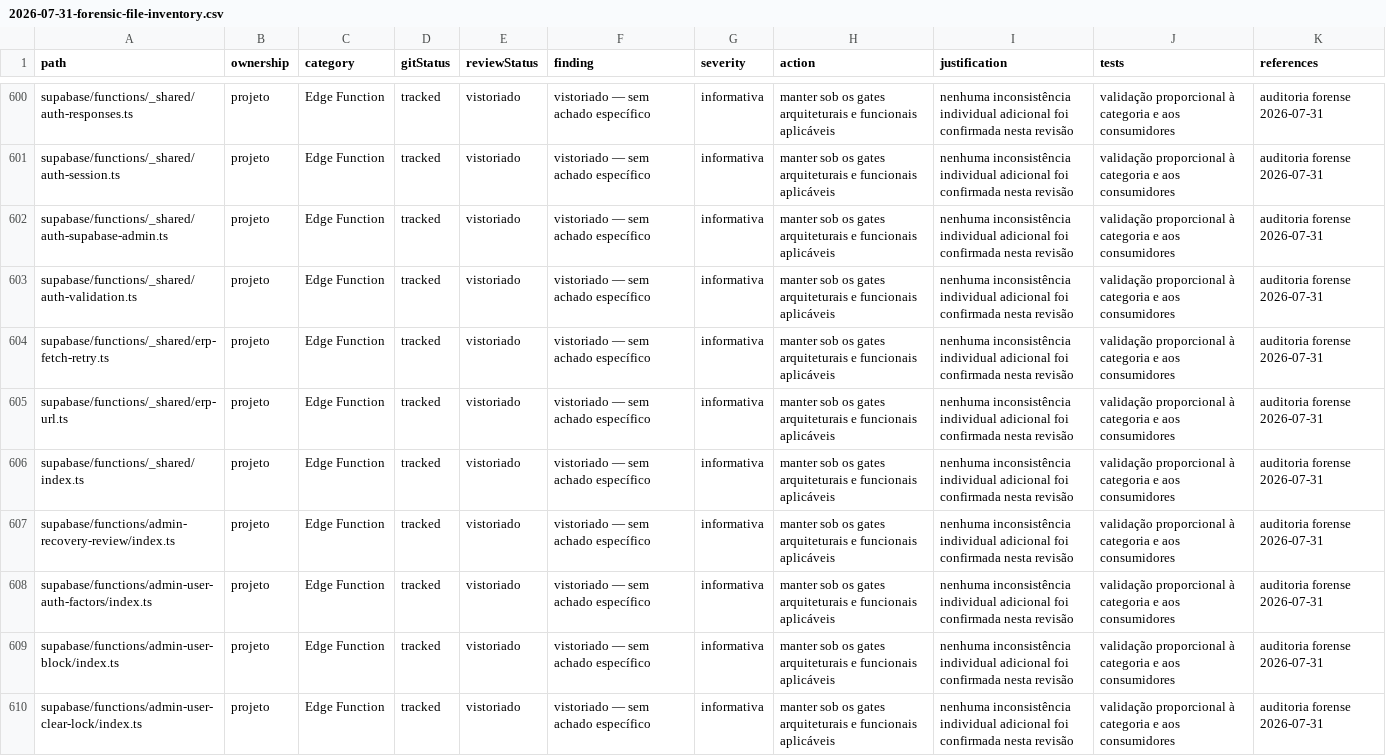
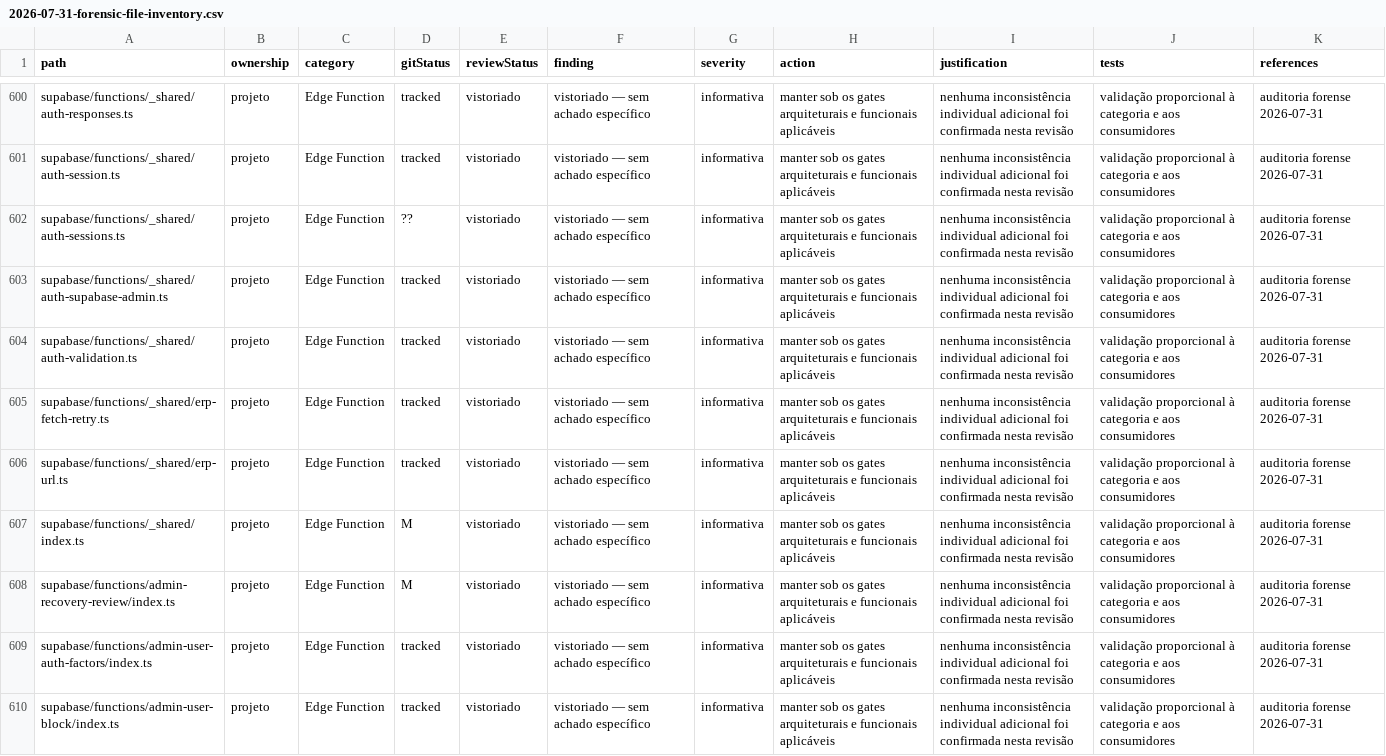
Before and after one commit to igornicoletti/estacionamento, a CSV file: docs/audits/2026-07-31-forensic-file-inventory.csv, drawn as a sheet; only a part is shown, gaps mark what is left out; the shorter side is filled out with more unchanged rows; the diff covers the shown part only.

Commit message:
fix: revoke auth sessions through protected rpc

```diff
--- a/docs/audits/2026-07-31-forensic-file-inventory.csv
+++ b/docs/audits/2026-07-31-forensic-file-inventory.csv
@@ -601,2 +601,3 @@
 "supabase/functions/_shared/auth-session.ts","projeto","Edge Function","tracked","vistoriado","vistoriado — sem achado específico","informativa","manter sob os gates arquiteturais e funcionais aplicáveis","nenhuma inconsistência individual adicional foi confirmada nesta revisão","validação proporcional à categoria e aos consumidores","auditoria forense 2026-07-31"
+"supabase/functions/_shared/auth-sessions.ts","projeto","Edge Function","??","vistoriado","vistoriado — sem achado específico","informativa","manter sob os gates arquiteturais e funcionais aplicáveis","nenhuma inconsistência individual adicional foi confirmada nesta revisão","validação proporcional à categoria e aos consumidores","auditoria forense 2026-07-31"
 "supabase/functions/_shared/auth-supabase-admin.ts","projeto","Edge Function","tracked","vistoriado","vistoriado — sem achado específico","informativa","manter sob os gates arquiteturais e funcionais aplicáveis","nenhuma inconsistência individual adicional foi confirmada nesta revisão","validação proporcional à categoria e aos consumidores","auditoria forense 2026-07-31"
@@ -605,4 +606,4 @@
 "supabase/functions/_shared/erp-url.ts","projeto","Edge Function","tracked","vistoriado","vistoriado — sem achado específico","informativa","manter sob os gates arquiteturais e funcionais aplicáveis","nenhuma inconsistência individual adicional foi confirmada nesta revisão","validação proporcional à categoria e aos consumidores","auditoria forense 2026-07-31"
-"supabase/functions/_shared/index.ts","projeto","Edge Function","tracked","vistoriado","vistoriado — sem achado específico","informativa","manter sob os gates arquiteturais e funcionais aplicáveis","nenhuma inconsistência individual adicional foi confirmada nesta revisão","validação proporcional à categoria e aos consumidores","auditoria forense 2026-07-31"
-"supabase/functions/admin-recovery-review/index.ts","projeto","Edge Function","tracked","vistoriado","vistoriado — sem achado específico","informativa","manter sob os gates arquiteturais e funcionais aplicáveis","nenhuma inconsistência individual adicional foi confirmada nesta revisão","validação proporcional à categoria e aos consumidores","auditoria forense 2026-07-31"
+"supabase/functions/_shared/index.ts","projeto","Edge Function","M","vistoriado","vistoriado — sem achado específico","informativa","manter sob os gates arquiteturais e funcionais aplicáveis","nenhuma inconsistência individual adicional foi confirmada nesta revisão","validação proporcional à categoria e aos consumidores","auditoria forense 2026-07-31"
+"supabase/functions/admin-recovery-review/index.ts","projeto","Edge Function","M","vistoriado","vistoriado — sem achado específico","informativa","manter sob os gates arquiteturais e funcionais aplicáveis","nenhuma inconsistência individual adicional foi confirmada nesta revisão","validação proporcional à categoria e aos consumidores","auditoria forense 2026-07-31"
 "supabase/functions/admin-user-auth-factors/index.ts","projeto","Edge Function","tracked","vistoriado","vistoriado — sem achado específico","informativa","manter sob os gates arquiteturais e funcionais aplicáveis","nenhuma inconsistência individual adicional foi confirmada nesta revisão","validação proporcional à categoria e aos consumidores","auditoria forense 2026-07-31"
```
Also changed, not shown: 2 added rows and 45 edited cells elsewhere in this file, 15 other files.
